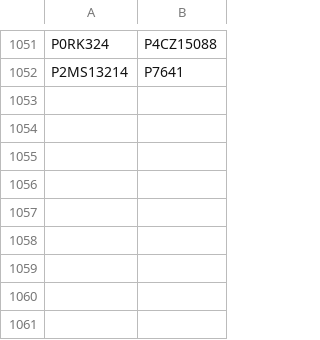
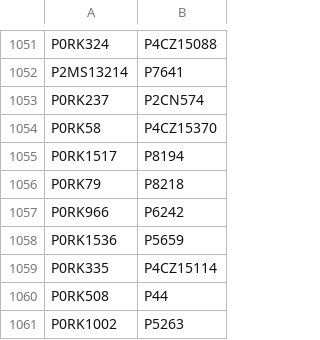
Before and after one commit to buda-base/xmltoldmigration, a CSV file: src/main/resources/ridReplacements.csv, drawn as a sheet; only a part is shown, gaps mark what is left out; the diff names each change by its address in the sheet, - before the commit and + after, or states it on an @@ line.

Commit message:
new duplicates

```diff
--- a/src/main/resources/ridReplacements.csv
+++ b/src/main/resources/ridReplacements.csv
+row 1053: P0RK237 | P2CN574
+row 1054: P0RK58 | P4CZ15370
+row 1055: P0RK1517 | P8194
+row 1056: P0RK79 | P8218
+row 1057: P0RK966 | P6242
+row 1058: P0RK1536 | P5659
+row 1059: P0RK335 | P4CZ15114
+row 1060: P0RK508 | P44
+row 1061: P0RK1002 | P5263
```
